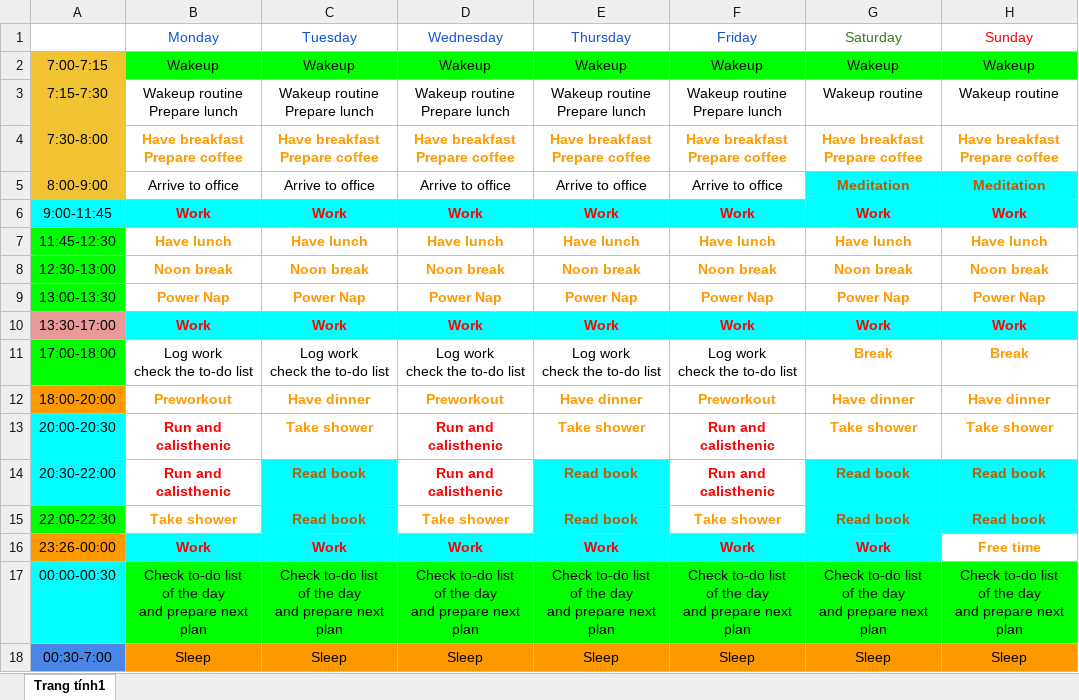
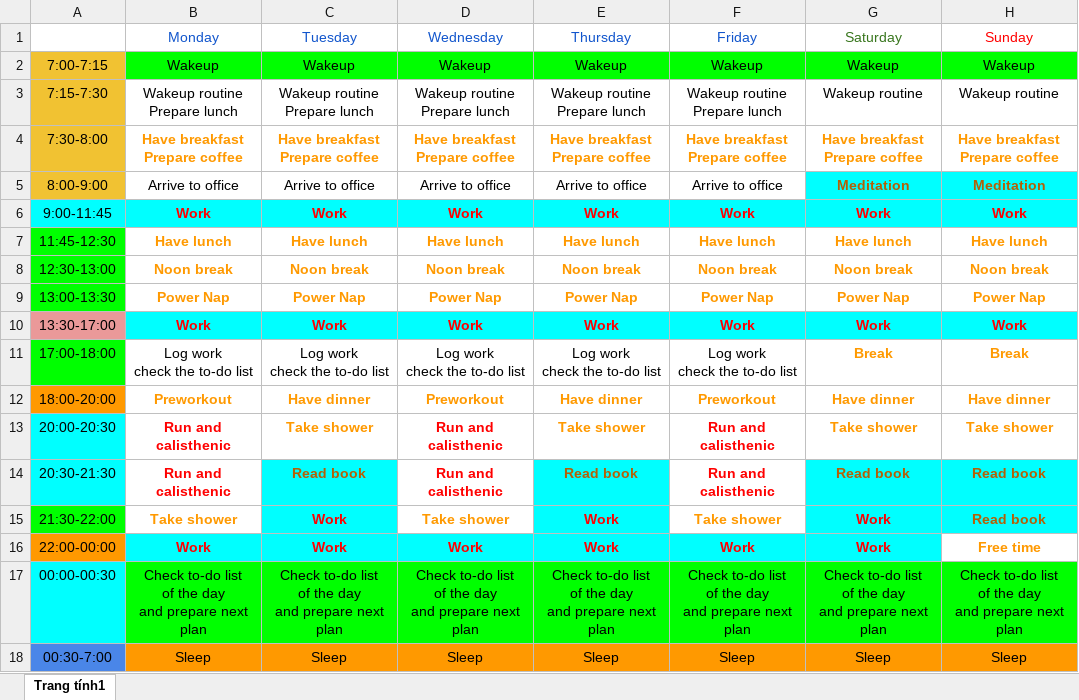
Before and after one commit to nquockhanh0209/schduler_assistance, an Excel workbook: files/Daily plan.xlsx, sheet Trang tính1, drawn as a sheet; values as stored, in another font and other column widths than the file's, no borders; charts and pictures not drawn; the diff names each change by its address in the sheet, - before the commit and + after, or states it on an @@ line.

Commit message:
Khanhnq: new feature daily schdule

```diff
--- a/files/Daily plan.xlsx (sheet Trang tính1)
+++ b/files/Daily plan.xlsx (sheet Trang tính1)
-A14: 20:30-22:00
+A14: 20:30-21:30
-A15: 22:00-22:30
+A15: 21:30-22:00
-C15 (Tuesday): Read book
+C15 (Tuesday): Work
-C15 text colour: #B45F06
+C15 text colour: #FF0000
-E15 (Thursday): Read book
+E15 (Thursday): Work
-E15 text colour: #B45F06
+E15 text colour: #FF0000
-G15 (Saturday): Read book
+G15 (Saturday): Work
-G15 text colour: #B45F06
+G15 text colour: #FF0000
-A16: 23:26-00:00
+A16: 22:00-00:00
```
Also changed, not shown: 12 other files.
